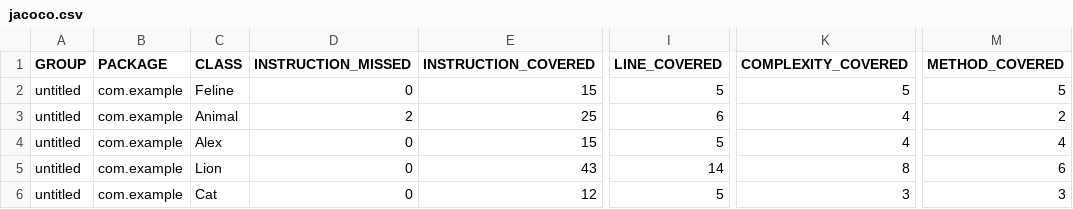
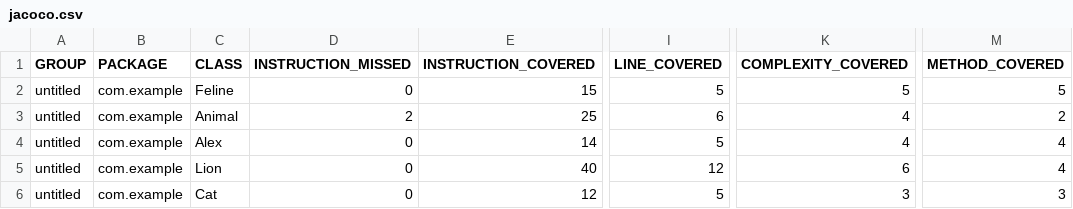
Before and after one commit to uchuvatova/qa_java, a CSV file: target/site/jacoco/jacoco.csv, drawn as a sheet; only a part is shown, gaps mark what is left out; the diff names each change by its address in the sheet, - before the commit and + after, or states it on an @@ line.

Commit message:
Добавлен новый jacoco report

```diff
--- a/target/site/jacoco/jacoco.csv
+++ b/target/site/jacoco/jacoco.csv
-E4 (INSTRUCTION_COVERED): 15
+E4 (INSTRUCTION_COVERED): 14
-E5 (INSTRUCTION_COVERED): 43
+E5 (INSTRUCTION_COVERED): 40
-I5 (LINE_COVERED): 14
+I5 (LINE_COVERED): 12
-K5 (COMPLEXITY_COVERED): 8
+K5 (COMPLEXITY_COVERED): 6
-M5 (METHOD_COVERED): 6
+M5 (METHOD_COVERED): 4
```
Also changed, not shown: 3 other files.
